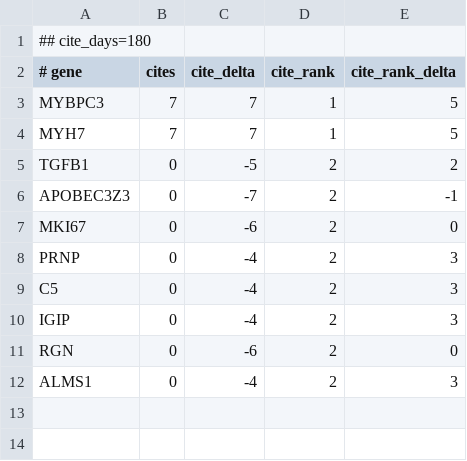
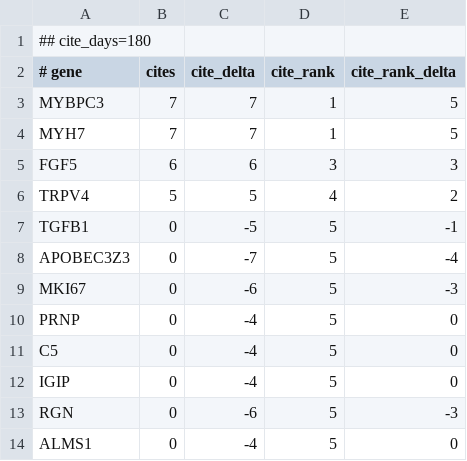
Before and after one commit to broadinstitute/gene-hints, a TSV file: data/felis-catus-pubmed-citations.tsv, drawn as a sheet.

```diff
--- a/data/felis-catus-pubmed-citations.tsv
+++ b/data/felis-catus-pubmed-citations.tsv
@@ -4,9 +4,11 @@ MYBPC3	7	7	1	5
 MYH7	7	7	1	5
-TGFB1	0	-5	2	2
-APOBEC3Z3	0	-7	2	-1
-MKI67	0	-6	2	0
-PRNP	0	-4	2	3
-C5	0	-4	2	3
-IGIP	0	-4	2	3
-RGN	0	-6	2	0
-ALMS1	0	-4	2	3
+FGF5	6	6	3	3
+TRPV4	5	5	4	2
+TGFB1	0	-5	5	-1
+APOBEC3Z3	0	-7	5	-4
+MKI67	0	-6	5	-3
+PRNP	0	-4	5	0
+C5	0	-4	5	0
+IGIP	0	-4	5	0
+RGN	0	-6	5	-3
+ALMS1	0	-4	5	0
```
Also changed, not shown: data/canis-lupus-familiaris-pubmed-citations.tsv, data/mus-musculus-pubmed-citations.tsv, 2 other files.
